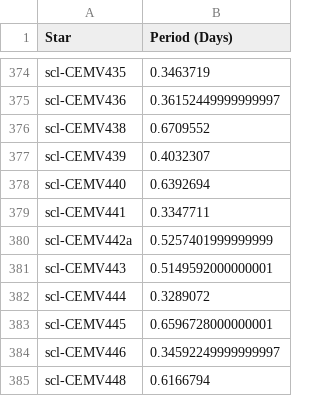
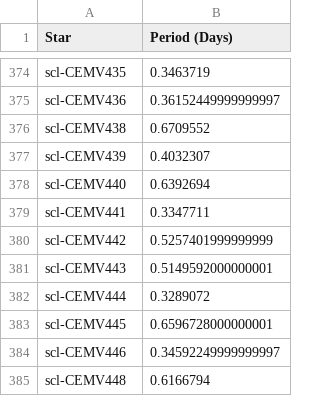
Before and after one commit to pranav-nagarajan/Variable-Stars, a CSV file: sculptor_periods.csv, drawn as a sheet; only a part is shown, gaps mark what is left out.

```diff
--- a/sculptor_periods.csv
+++ b/sculptor_periods.csv
@@ -379,3 +379,3 @@ scl-CEMV440,0.6392694
 scl-CEMV441,0.3347711
-scl-CEMV442a,0.5257401999999999
+scl-CEMV442,0.5257401999999999
 scl-CEMV443,0.5149592000000001
```
Also changed, not shown: 3 other files.
